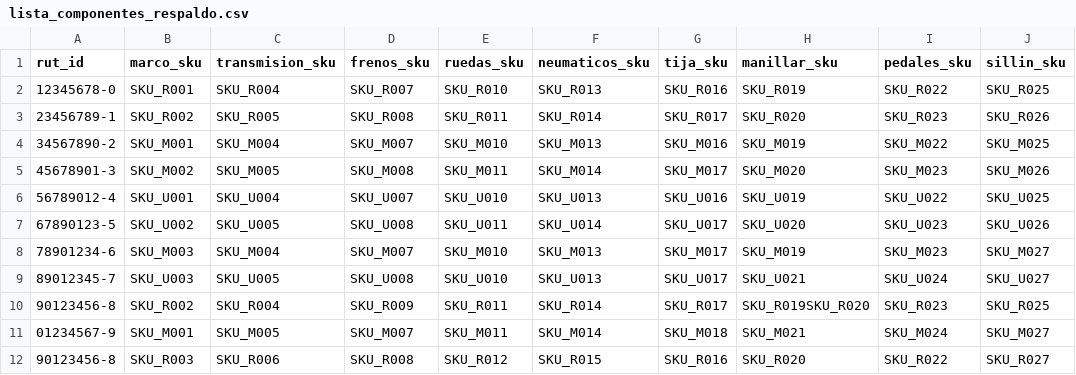
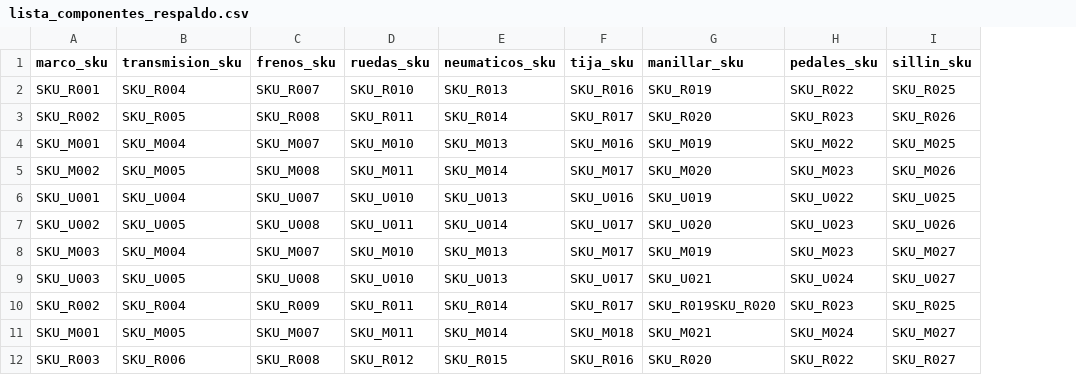
Before and after one commit to Endertman/Custom-Bikes, a CSV file: datos/lista_componentes_respaldo.csv, drawn as a sheet; the diff names each change by its address in the sheet, - before the commit and + after, or states it on an @@ line.

```diff
--- a/datos/lista_componentes_respaldo.csv
+++ b/datos/lista_componentes_respaldo.csv
-column A (rut_id), rows 2-12: 12345678-0 | 23456789-1 | 34567890-2 | 45678901-3 | 56789012-4 | 67890123-5 | 78901234-6 | 89012345-7 | 90123456-8 | 01234567-9 | 90123456-8
```
Also changed, not shown: 4 other files.
